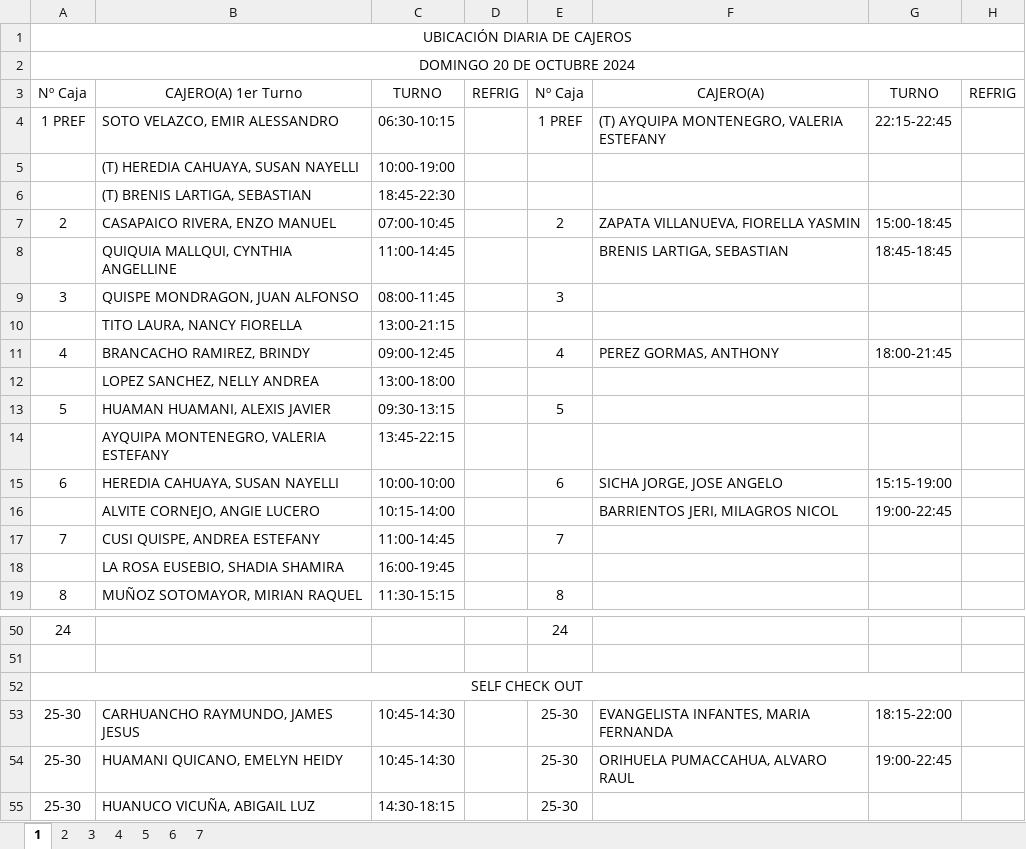
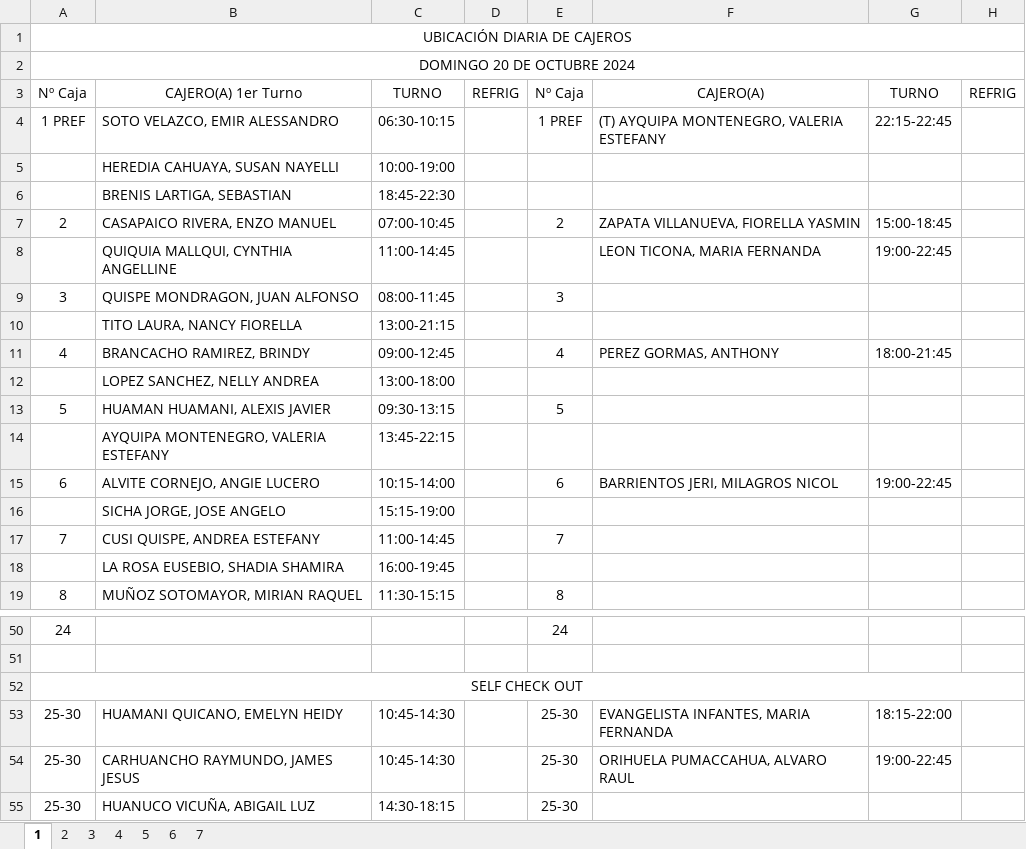
Before and after one commit to xXThiago34Xx/SupervisorPV, an Excel workbook: PlantillaSemanal_Exportada.xlsx, sheet 1, drawn as a sheet; only a part is shown, gaps mark what is left out; values as stored, in another font and other column widths than the file's, no borders; removed rows and columns are numbered as before the commit, all else as after; the diff names each change by its address in the sheet, - before the commit and + after, or states it on an @@ line.

```diff
--- a/PlantillaSemanal_Exportada.xlsx (sheet 1)
+++ b/PlantillaSemanal_Exportada.xlsx (sheet 1)
-B5: (T) HEREDIA CAHUAYA, SUSAN NAYELLI
+B5: HEREDIA CAHUAYA, SUSAN NAYELLI
-B6: (T) BRENIS LARTIGA, SEBASTIAN
+B6: BRENIS LARTIGA, SEBASTIAN
-F8: BRENIS LARTIGA, SEBASTIAN
+F8: LEON TICONA, MARIA FERNANDA
-G8: 18:45-18:45
+G8: 19:00-22:45
-B15: HEREDIA CAHUAYA, SUSAN NAYELLI
+B15: ALVITE CORNEJO, ANGIE LUCERO
-C15: 10:00-10:00
+C15: 10:15-14:00
-F15: SICHA JORGE, JOSE ANGELO
+F15: BARRIENTOS JERI, MILAGROS NICOL
-G15: 15:15-19:00
+G15: 19:00-22:45
-row 16:  | ALVITE CORNEJO, ANGIE LUCERO | 10:15-14:00 |  |  | BARRIENTOS JERI, MILAGROS NICOL | 19:00-22:45
+row 16:  | SICHA JORGE, JOSE ANGELO | 15:15-19:00
-B53: CARHUANCHO RAYMUNDO, JAMES JESUS
+B53: HUAMANI QUICANO, EMELYN HEIDY
-B54: HUAMANI QUICANO, EMELYN HEIDY
+B54: CARHUANCHO RAYMUNDO, JAMES JESUS
```
Also changed, not shown: sheet 5, sheet 4, sheet 6, sheet 7, sheet 2, 2 other files.
